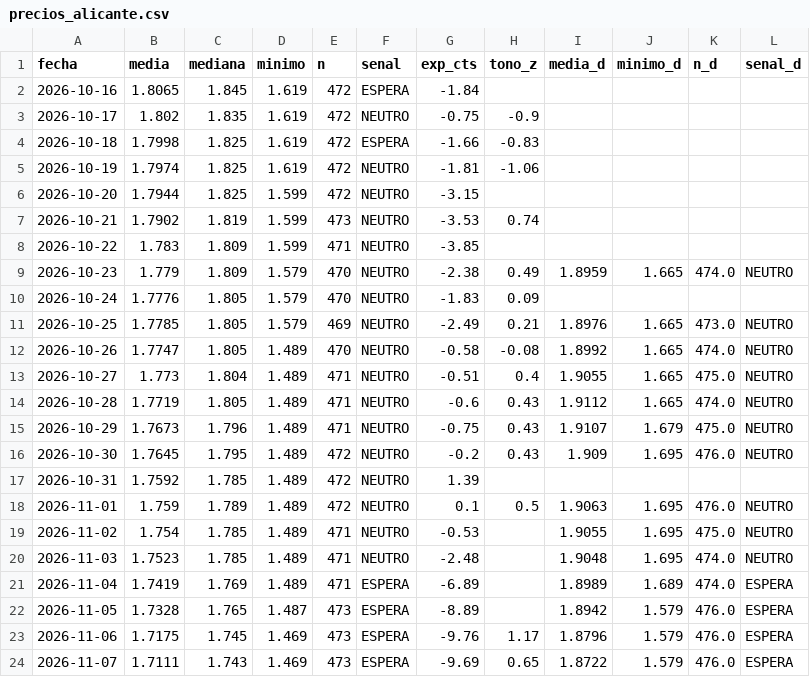
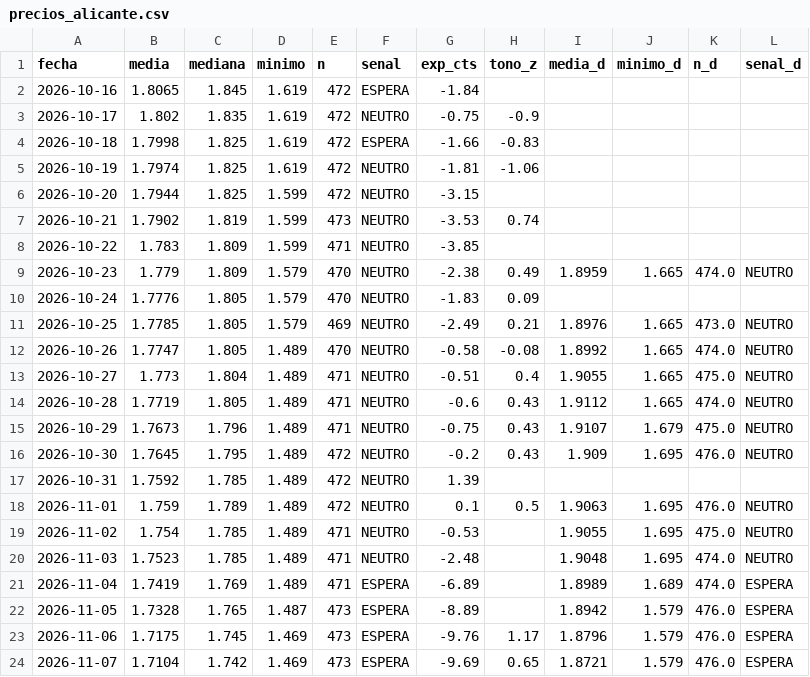
Before and after one commit to luismirallesm/gasoline_alert, a CSV file: data/precios_alicante.csv, drawn as a sheet.

```diff
--- a/data/precios_alicante.csv
+++ b/data/precios_alicante.csv
@@ -23,2 +23,2 @@ fecha,media,mediana,minimo,n,senal,exp_cts,tono_z,media_d,minimo_d,n_d,senal_d
 2026-11-06,1.7175,1.745,1.469,473,ESPERA,-9.76,1.17,1.8796,1.579,476.0,ESPERA
-2026-11-07,1.7111,1.743,1.469,473,ESPERA,-9.69,0.65,1.8722,1.579,476.0,ESPERA
+2026-11-07,1.7104,1.742,1.469,473,ESPERA,-9.69,0.65,1.8721,1.579,476.0,ESPERA
```
Also changed, not shown: 1 other file.
